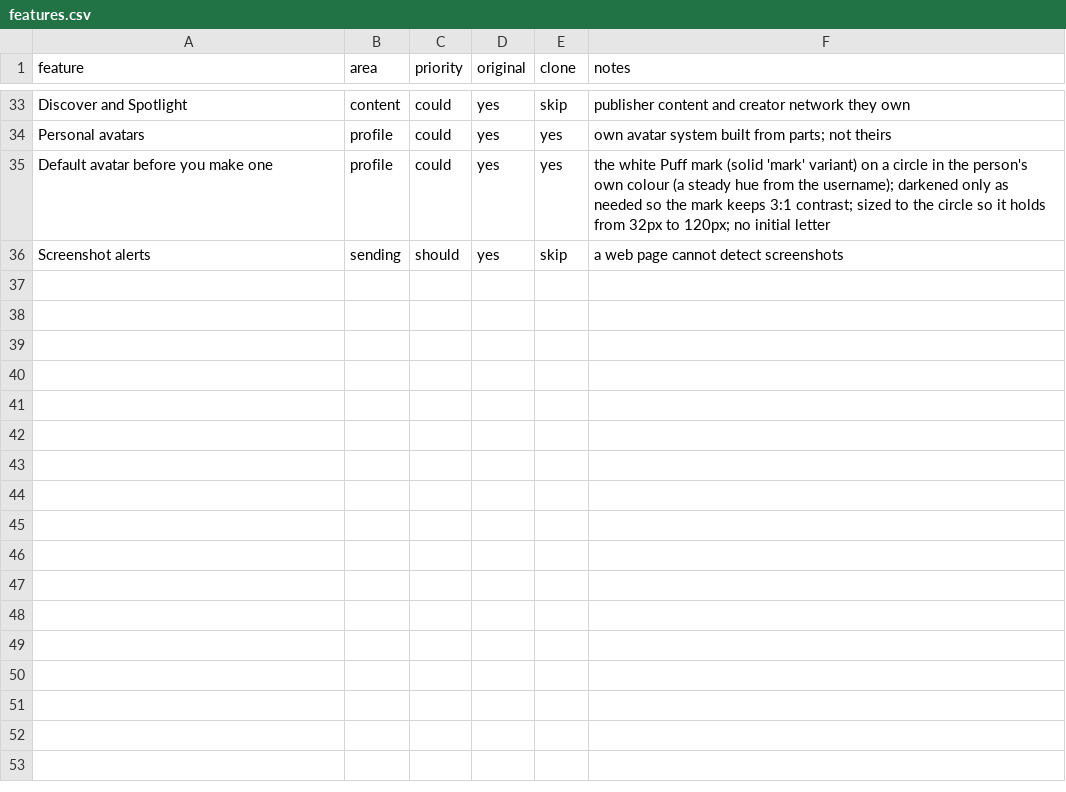
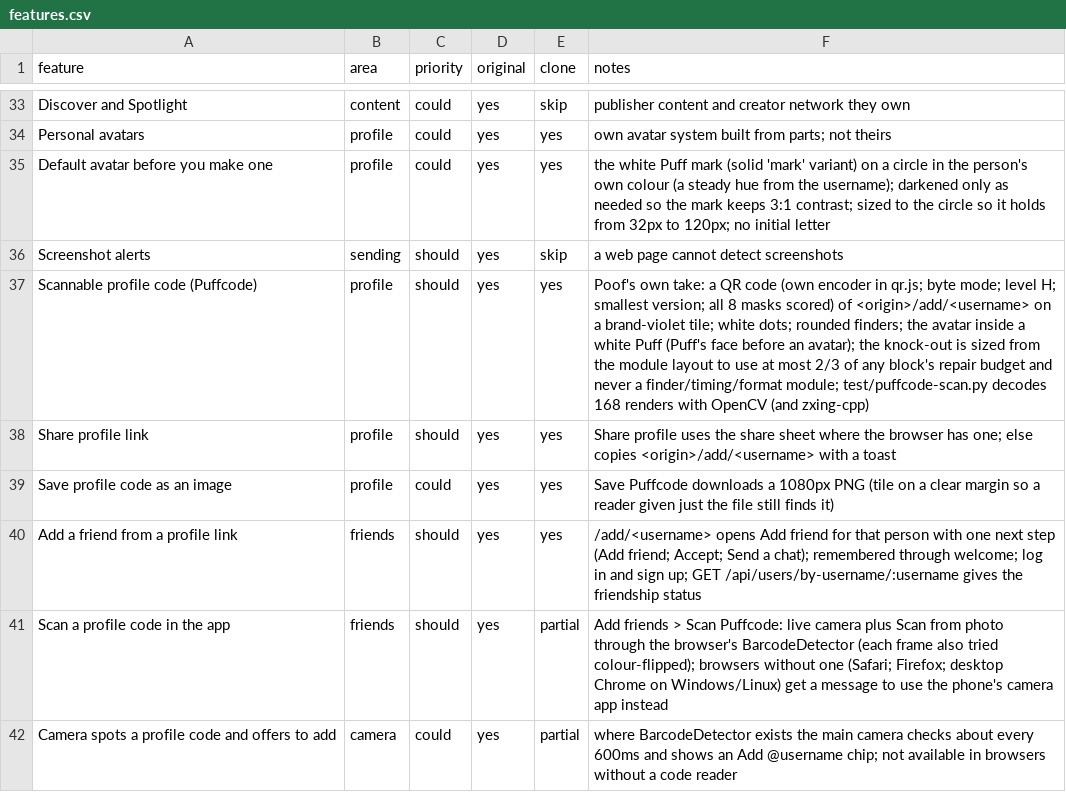
Before and after one commit to Joshu-ai/First-Repository, a CSV file: poof/replica/features.csv, drawn as a sheet; only a part is shown, gaps mark what is left out.

```diff
--- a/poof/replica/features.csv
+++ b/poof/replica/features.csv
@@ -36 +36,7 @@ Default avatar before you make one,profile,could,yes,yes,the white Puff mark (so
 Screenshot alerts,sending,should,yes,skip,a web page cannot detect screenshots
+Scannable profile code (Puffcode),profile,should,yes,yes,Poof's own take: a QR code (own encoder in qr.js; byte mode; level H; smallest version; all 8 masks scored) of <origin>/add/<username> on a brand-violet tile; white dots; rounded finders; the avatar inside a white Puff (Puff's face before an avatar); the knock-out is sized from the module layout to use at most 2/3 of any block's repair budget and never a finder/timing/format module; test/puffcode-scan.py decodes 168 renders with OpenCV (and zxing-cpp)
+Share profile link,profile,should,yes,yes,Share profile uses the share sheet where the browser has one; else copies <origin>/add/<username> with a toast
+Save profile code as an image,profile,could,yes,yes,Save Puffcode downloads a 1080px PNG (tile on a clear margin so a reader given just the file still finds it)
+Add a friend from a profile link,friends,should,yes,yes,/add/<username> opens Add friend for that person with one next step (Add friend; Accept; Send a chat); remembered through welcome; log in and sign up; GET /api/users/by-username/:username gives the friendship status
+Scan a profile code in the app,friends,should,yes,partial,Add friends > Scan Puffcode: live camera plus Scan from photo through the browser's BarcodeDetector (each frame also tried colour-flipped); browsers without one (Safari; Firefox; desktop Chrome on Windows/Linux) get a message to use the phone's camera app instead
+Camera spots a profile code and offers to add,camera,could,yes,partial,where BarcodeDetector exists the main camera checks about every 600ms and shows an Add @username chip; not available in browsers without a code reader
```
Also changed, not shown: 27 other files.
